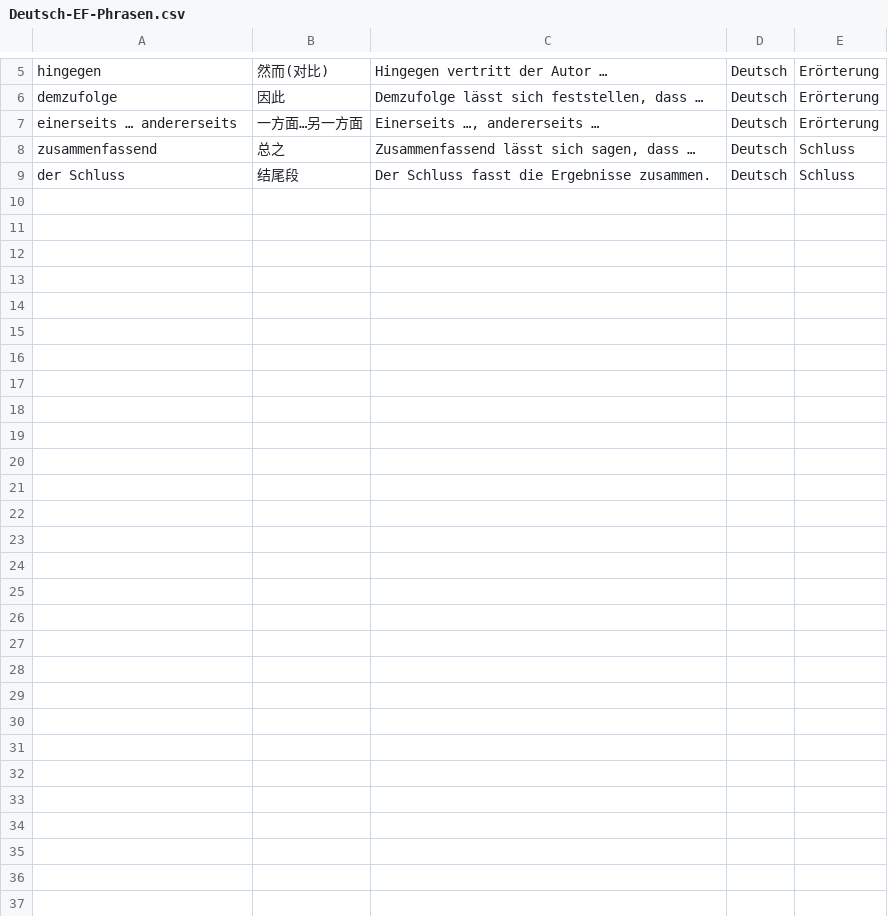
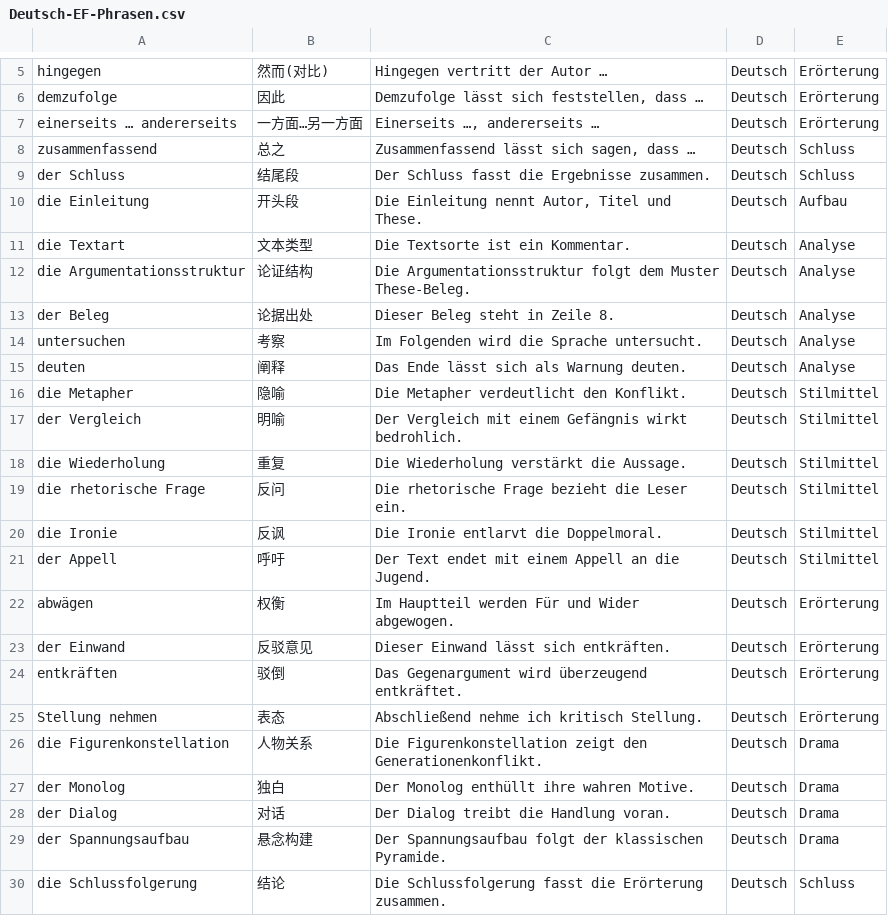
Before and after one commit to jjjjjjjjnnjnn/EF-GeWi-Lernvault, a CSV file: 01_Deutsch/Vokabeln-Anki/Deutsch-EF-Phrasen.csv, drawn as a sheet; only a part is shown, gaps mark what is left out.

Commit message:
[Deutsch] KLP2023校准+csv扩至30条+Ressourcen官方文件

```diff
--- a/01_Deutsch/Vokabeln-Anki/Deutsch-EF-Phrasen.csv
+++ b/01_Deutsch/Vokabeln-Anki/Deutsch-EF-Phrasen.csv
@@ -9 +9,22 @@ zusammenfassend;总之;Zusammenfassend lässt sich sagen, dass …;Deutsch;Schlu
 der Schluss;结尾段;Der Schluss fasst die Ergebnisse zusammen.;Deutsch;Schluss
+die Einleitung;开头段;Die Einleitung nennt Autor, Titel und These.;Deutsch;Aufbau
+die Textart;文本类型;Die Textsorte ist ein Kommentar.;Deutsch;Analyse
+die Argumentationsstruktur;论证结构;Die Argumentationsstruktur folgt dem Muster These-Beleg.;Deutsch;Analyse
+der Beleg;论据出处;Dieser Beleg steht in Zeile 8.;Deutsch;Analyse
+untersuchen;考察;Im Folgenden wird die Sprache untersucht.;Deutsch;Analyse
+deuten;阐释;Das Ende lässt sich als Warnung deuten.;Deutsch;Analyse
+die Metapher;隐喻;Die Metapher verdeutlicht den Konflikt.;Deutsch;Stilmittel
+der Vergleich;明喻;Der Vergleich mit einem Gefängnis wirkt bedrohlich.;Deutsch;Stilmittel
+die Wiederholung;重复;Die Wiederholung verstärkt die Aussage.;Deutsch;Stilmittel
+die rhetorische Frage;反问;Die rhetorische Frage bezieht die Leser ein.;Deutsch;Stilmittel
+die Ironie;反讽;Die Ironie entlarvt die Doppelmoral.;Deutsch;Stilmittel
+der Appell;呼吁;Der Text endet mit einem Appell an die Jugend.;Deutsch;Stilmittel
+abwägen;权衡;Im Hauptteil werden Für und Wider abgewogen.;Deutsch;Erörterung
+der Einwand;反驳意见;Dieser Einwand lässt sich entkräften.;Deutsch;Erörterung
+entkräften;驳倒;Das Gegenargument wird überzeugend entkräftet.;Deutsch;Erörterung
+Stellung nehmen;表态;Abschließend nehme ich kritisch Stellung.;Deutsch;Erörterung
+die Figurenkonstellation;人物关系;Die Figurenkonstellation zeigt den Generationenkonflikt.;Deutsch;Drama
+der Monolog;独白;Der Monolog enthüllt ihre wahren Motive.;Deutsch;Drama
+der Dialog;对话;Der Dialog treibt die Handlung voran.;Deutsch;Drama
+der Spannungsaufbau;悬念构建;Der Spannungsaufbau folgt der klassischen Pyramide.;Deutsch;Drama
+die Schlussfolgerung;结论;Die Schlussfolgerung fasst die Erörterung zusammen.;Deutsch;Schluss
```
Also changed, not shown: 2 other files.
